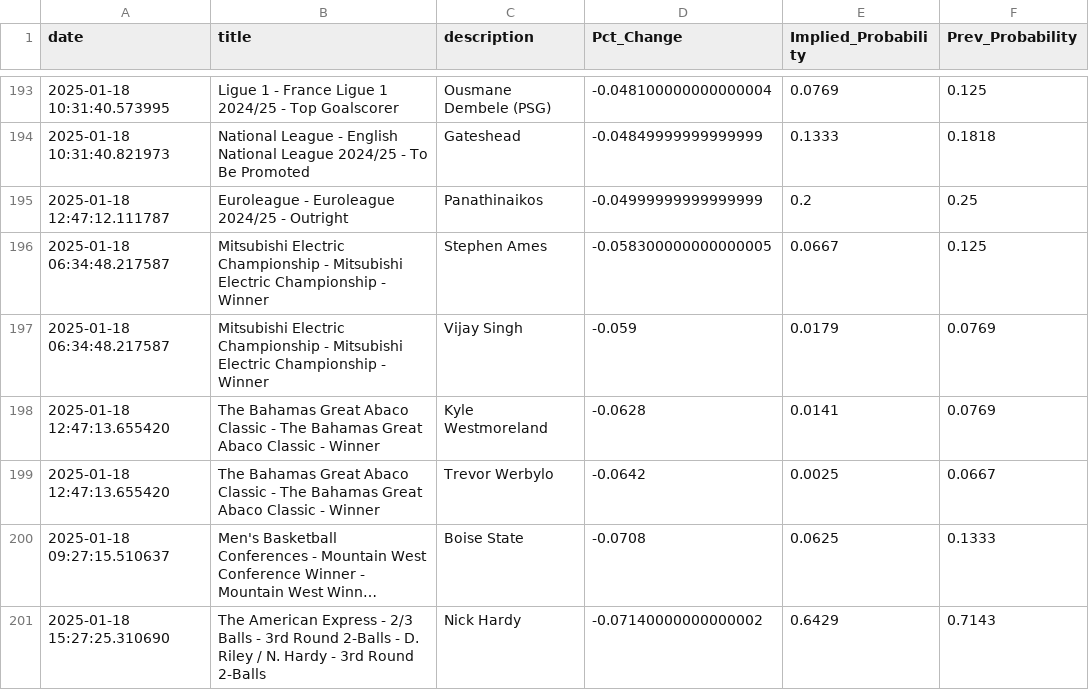
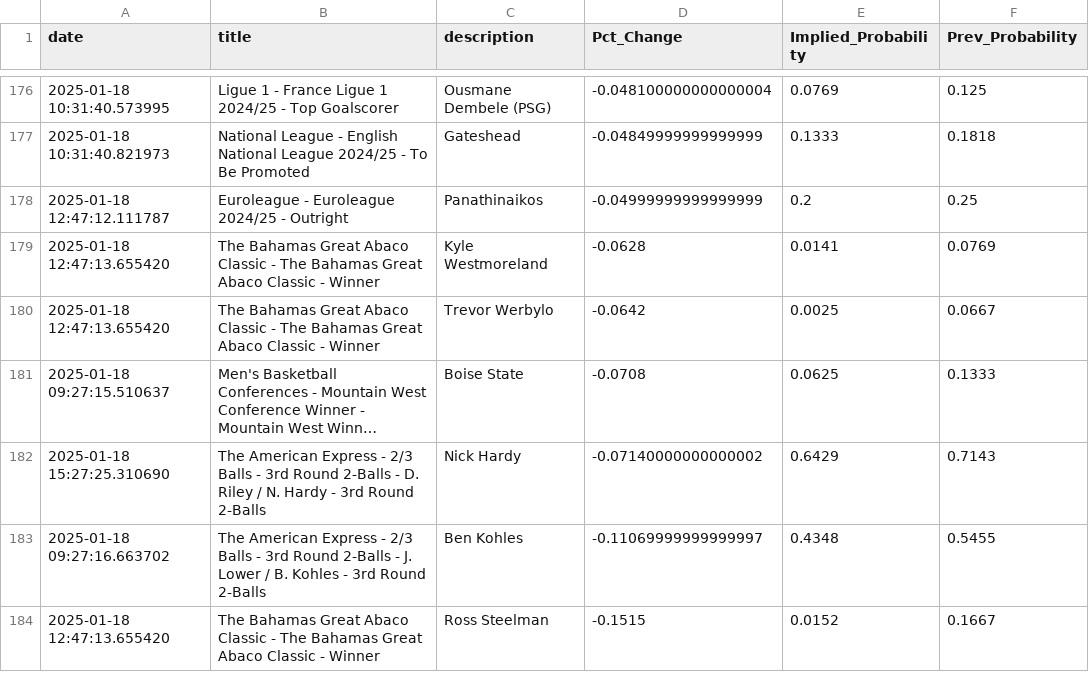
Before and after one commit to aaroncolesmith/data_bovada, a CSV file: data/bovada_scatter.csv, drawn as a sheet; only a part is shown, gaps mark what is left out; the shorter side is filled out with more unchanged rows; long unchanged cells end in …; removed rows and columns are numbered as before the commit, all else as after; the diff covers the shown part only; the diff names each change by its address in the sheet, - before the commit and + after, or states it on an @@ line.

```diff
--- a/data/bovada_scatter.csv
+++ b/data/bovada_scatter.csv
-row 196: 2025-01-18 06:34:48.217587 | Mitsubishi Electric Championship - Mitsubishi Electric Championship - Winner | Stephen Ames | -0.058300000000000005 | 0.0667 | 0.125
-row 197: 2025-01-18 06:34:48.217587 | Mitsubishi Electric Championship - Mitsubishi Electric Championship - Winner | Vijay Singh | -0.059 | 0.0179 | 0.0769
```
Also changed, not shown: 19 removed rows, 19 moved rows and 3 edited cells elsewhere in this file, 1 other file.
